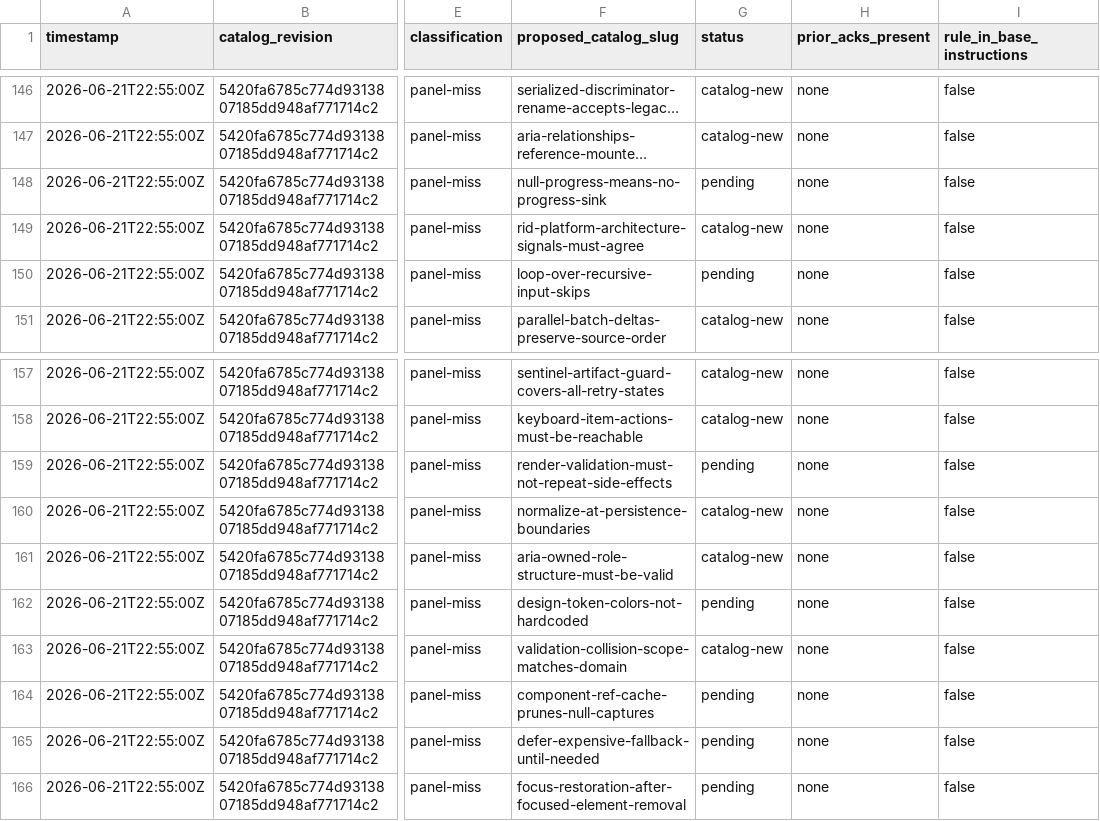
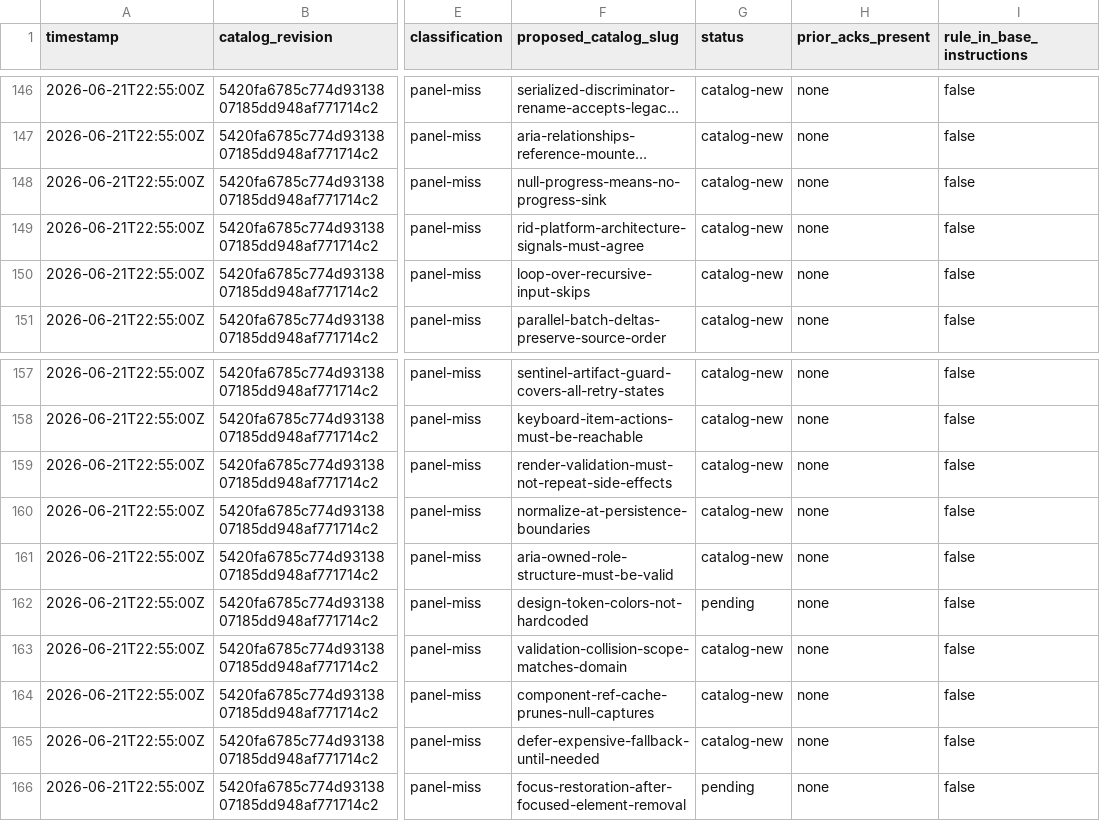
Before and after one commit to jschick04/CopilotInstructions, a CSV file: .github/pr-quality-gate/data/panel-misses.csv, drawn as a sheet; only a part is shown, gaps mark what is left out; long unchanged cells end in …; the diff names each change by its address in the sheet, - before the commit and + after, or states it on an @@ line.

Commit message:
Mint 5 perf/render review rules (batch 6)

```diff
--- a/.github/pr-quality-gate/data/panel-misses.csv
+++ b/.github/pr-quality-gate/data/panel-misses.csv
-G148 (status): pending
+G148 (status): catalog-new
-G150 (status): pending
+G150 (status): catalog-new
-G159 (status): pending
+G159 (status): catalog-new
-G164:G165 (status): pending
+G164:G165 (status): catalog-new
```
Also changed, not shown: 3 other files.
